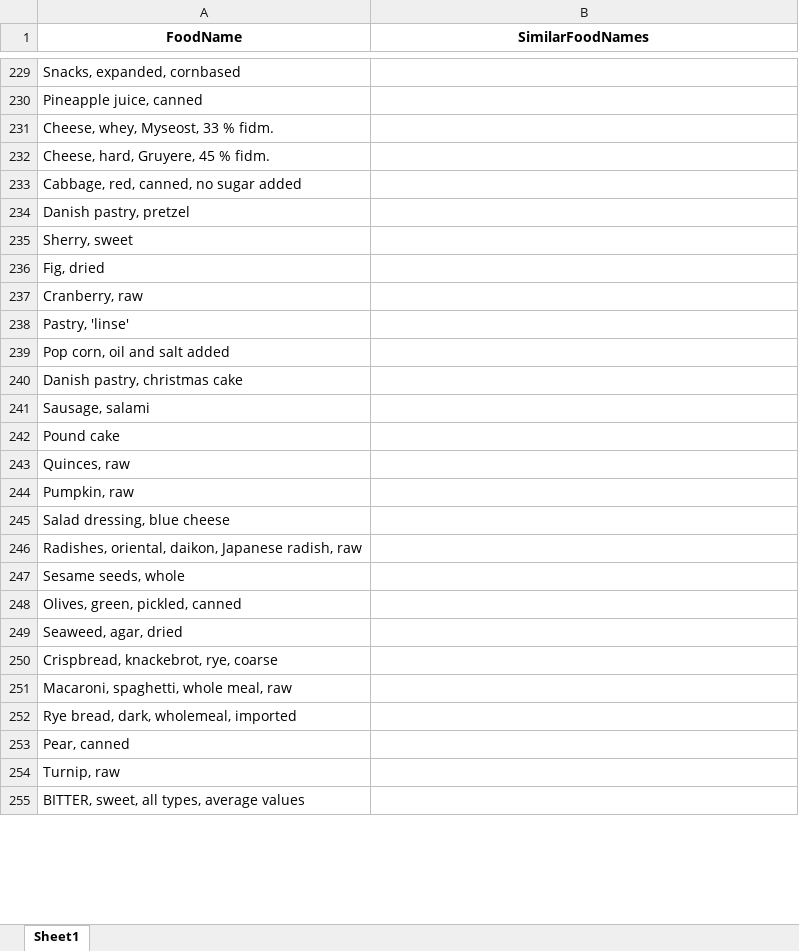
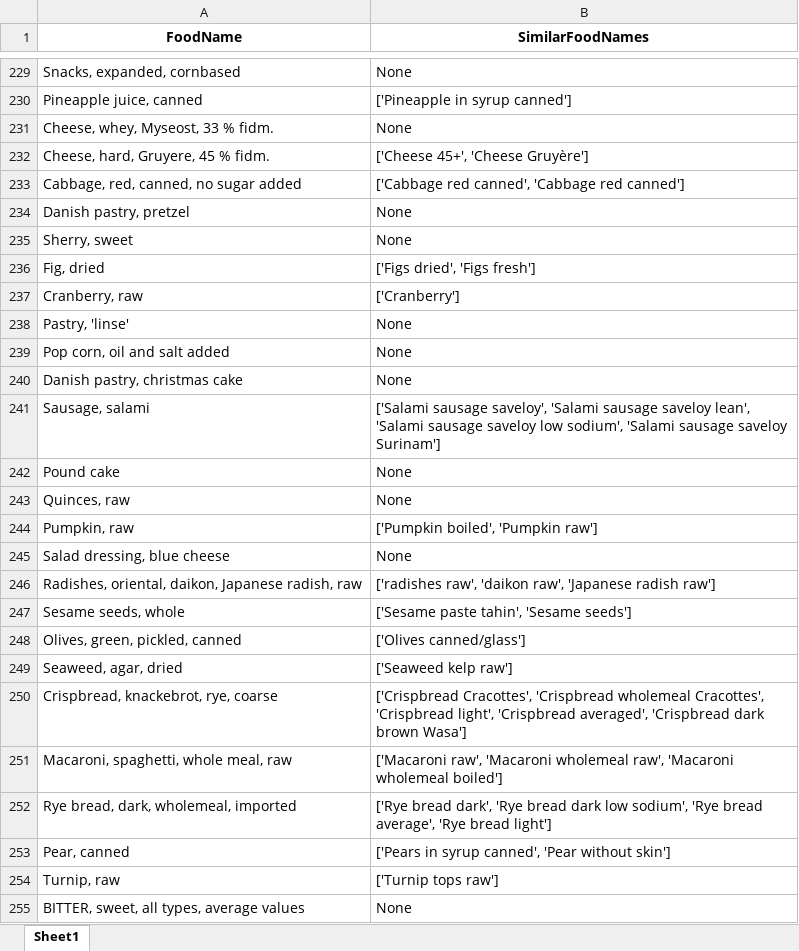
Before and after one commit to jbuhain/food-db-mapper, an Excel workbook: test_results/GPT_Only_July20/results_gpt4omini_frida_to_nevo.xlsx, sheet Sheet1, drawn as a sheet; only a part is shown, gaps mark what is left out; values as stored, in another font and other column widths than the file's, no borders; the diff covers the shown part only; the diff names each change by its address in the sheet, - before the commit and + after, or states it on an @@ line.

```diff
--- a/test_results/GPT_Only_July20/results_gpt4omini_frida_to_nevo.xlsx (sheet Sheet1)
+++ b/test_results/GPT_Only_July20/results_gpt4omini_frida_to_nevo.xlsx (sheet Sheet1)
-B229 (SimilarFoodNames): (empty)
+B229 (SimilarFoodNames): None
-B230 (SimilarFoodNames): (empty)
+B230 (SimilarFoodNames): ['Pineapple in syrup canned']
-B231 (SimilarFoodNames): (empty)
+B231 (SimilarFoodNames): None
-B232 (SimilarFoodNames): (empty)
+B232 (SimilarFoodNames): ['Cheese 45+', 'Cheese Gruyère']
-B233 (SimilarFoodNames): (empty)
+B233 (SimilarFoodNames): ['Cabbage red canned', 'Cabbage red canned']
-B234:B235 (SimilarFoodNames): (empty)
+B234:B235 (SimilarFoodNames): None
-B236 (SimilarFoodNames): (empty)
+B236 (SimilarFoodNames): ['Figs dried', 'Figs fresh']
-B237 (SimilarFoodNames): (empty)
+B237 (SimilarFoodNames): ['Cranberry']
-B238:B240 (SimilarFoodNames): (empty)
+B238:B240 (SimilarFoodNames): None
-B241 (SimilarFoodNames): (empty)
+B241 (SimilarFoodNames): ['Salami sausage saveloy', 'Salami sausage saveloy lean', 'Salami sausage saveloy low sodium', 'Salami sausage saveloy Surinam']
-B242:B243 (SimilarFoodNames): (empty)
+B242:B243 (SimilarFoodNames): None
-B244 (SimilarFoodNames): (empty)
+B244 (SimilarFoodNames): ['Pumpkin boiled', 'Pumpkin raw']
-B245 (SimilarFoodNames): (empty)
+B245 (SimilarFoodNames): None
-B246 (SimilarFoodNames): (empty)
+B246 (SimilarFoodNames): ['radishes raw', 'daikon raw', 'Japanese radish raw']
-B247 (SimilarFoodNames): (empty)
+B247 (SimilarFoodNames): ['Sesame paste tahin', 'Sesame seeds']
-B248 (SimilarFoodNames): (empty)
+B248 (SimilarFoodNames): ['Olives canned/glass']
-B249 (SimilarFoodNames): (empty)
+B249 (SimilarFoodNames): ['Seaweed kelp raw']
-B250 (SimilarFoodNames): (empty)
+B250 (SimilarFoodNames): ['Crispbread Cracottes', 'Crispbread wholemeal Cracottes', 'Crispbread light', 'Crispbread averaged', 'Crispbread dark brown Wasa']
-B251 (SimilarFoodNames): (empty)
+B251 (SimilarFoodNames): ['Macaroni raw', 'Macaroni wholemeal raw', 'Macaroni wholemeal boiled']
-B252 (SimilarFoodNames): (empty)
+B252 (SimilarFoodNames): ['Rye bread dark', 'Rye bread dark low sodium', 'Rye bread average', 'Rye bread light']
-B253 (SimilarFoodNames): (empty)
+B253 (SimilarFoodNames): ['Pears in syrup canned', 'Pear without skin']
-B254 (SimilarFoodNames): (empty)
+B254 (SimilarFoodNames): ['Turnip tops raw']
-B255 (SimilarFoodNames): (empty)
+B255 (SimilarFoodNames): None
```
Also changed, not shown: 173 edited cells elsewhere in this sheet, 1 other file.
